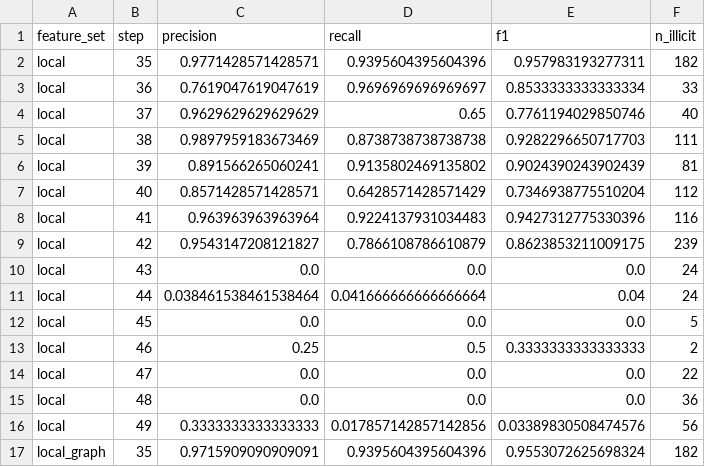
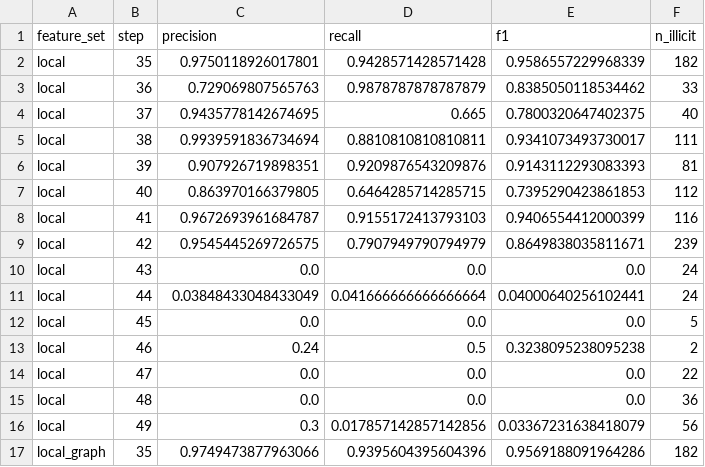
Before and after one commit to KotDAzur/graph-analytics-elliptic, a CSV file: results/full/metrics/detection.csv, drawn as a sheet; only a part is shown; the diff covers the shown part only.

```diff
--- a/results/full/metrics/detection.csv
+++ b/results/full/metrics/detection.csv
@@ -1,17 +1,17 @@
 feature_set,step,precision,recall,f1,n_illicit
-local,35,0.9771428571428571,0.9395604395604396,0.957983193277311,182
-local,36,0.7619047619047619,0.9696969696969697,0.8533333333333334,33
-local,37,0.9629629629629629,0.65,0.7761194029850746,40
-local,38,0.9897959183673469,0.8738738738738738,0.9282296650717703,111
-local,39,0.891566265060241,0.9135802469135802,0.9024390243902439,81
-local,40,0.8571428571428571,0.6428571428571429,0.7346938775510204,112
-local,41,0.963963963963964,0.9224137931034483,0.9427312775330396,116
-local,42,0.9543147208121827,0.7866108786610879,0.8623853211009175,239
+local,35,0.9750118926017801,0.9428571428571428,0.9586557229968339,182
+local,36,0.729069807565763,0.9878787878787879,0.8385050118534462,33
+local,37,0.9435778142674695,0.665,0.7800320647402375,40
+local,38,0.9939591836734694,0.8810810810810811,0.9341073493730017,111
+local,39,0.907926719898351,0.9209876543209876,0.9143112293083393,81
+local,40,0.863970166379805,0.6464285714285715,0.7395290423861853,112
+local,41,0.9672693961684787,0.9155172413793103,0.9406554412000399,116
+local,42,0.9545445269726575,0.7907949790794979,0.8649838035811671,239
 local,43,0.0,0.0,0.0,24
-local,44,0.038461538461538464,0.041666666666666664,0.04,24
+local,44,0.03848433048433049,0.041666666666666664,0.04000640256102441,24
 local,45,0.0,0.0,0.0,5
-local,46,0.25,0.5,0.3333333333333333,2
+local,46,0.24,0.5,0.3238095238095238,2
 local,47,0.0,0.0,0.0,22
 local,48,0.0,0.0,0.0,36
-local,49,0.3333333333333333,0.017857142857142856,0.03389830508474576,56
-local_graph,35,0.9715909090909091,0.9395604395604396,0.9553072625698324,182
+local,49,0.3,0.017857142857142856,0.03367231638418079,56
+local_graph,35,0.9749473877963066,0.9395604395604396,0.9569188091964286,182
```
Also changed, not shown: 72 edited cells elsewhere in this file, results/full/metrics/detection_overall.csv, 21 other files.
